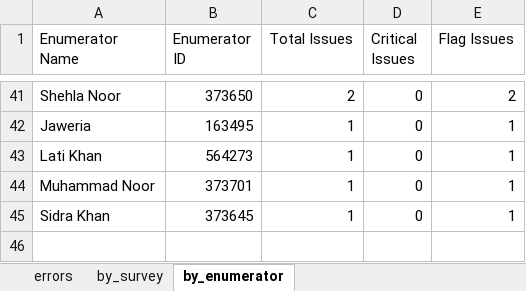
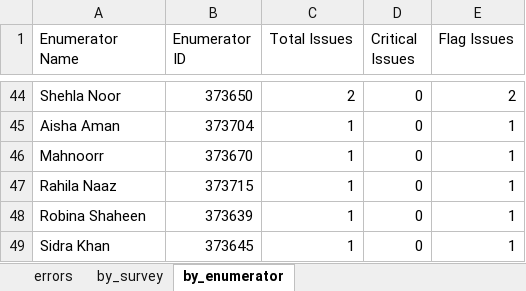
Before and after one commit to malkiaman-dev/KP_RAP_M_-_E_Dashboard, an Excel workbook: Error_log/Daily_Error_Log.xlsx, sheet by_enumerator, drawn as a sheet; only a part is shown, gaps mark what is left out; values as stored, in another font and other column widths than the file's, no borders; addresses are those after the commit; the diff covers the shown part only; the diff names each change by its address in the sheet, - before the commit and + after, or states it on an @@ line.

```diff
--- a/Error_log/Daily_Error_Log.xlsx (sheet by_enumerator)
+++ b/Error_log/Daily_Error_Log.xlsx (sheet by_enumerator)
-A45 (Enumerator Name): Jaweria
+A45 (Enumerator Name): Aisha Aman
-B45 (Enumerator ID): 163495
+B45 (Enumerator ID): 373704
+row 46: Mahnoorr | 373670 | 1 | 0 | 1
-A47 (Enumerator Name): Lati Khan
+A47 (Enumerator Name): Rahila Naaz
-B47 (Enumerator ID): 564273
+B47 (Enumerator ID): 373715
-A48 (Enumerator Name): Muhammad Noor
+A48 (Enumerator Name): Robina Shaheen
-B48 (Enumerator ID): 373701
+B48 (Enumerator ID): 373639
```
Also changed, not shown: 32 added rows, 29 removed rows and 16 edited cells elsewhere in this sheet, sheet errors, sheet by_survey, Error_log/Enumerator_Performance.xlsx, Error_log/Weekly_QA_Summary.xlsx, 5 other files.
